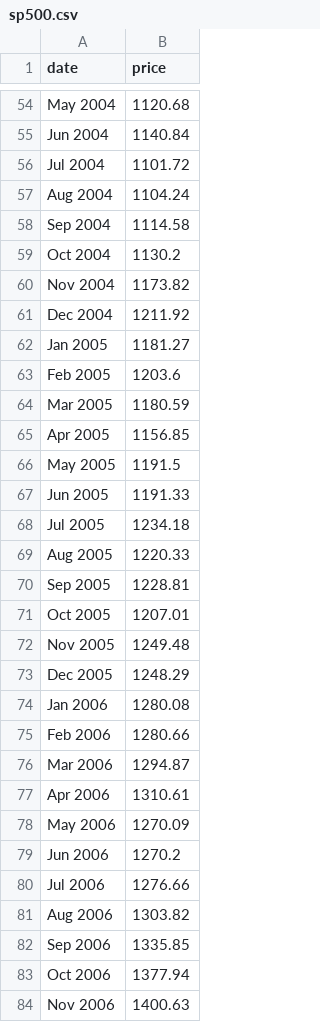
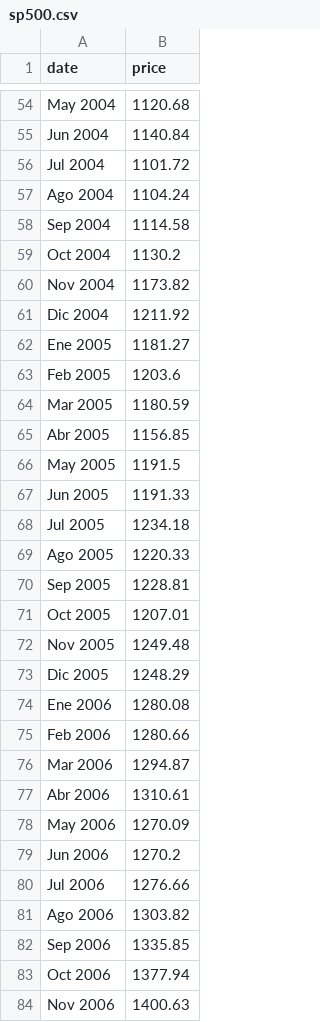
Before and after one commit to ccbcorcoles/EnCastellano, a CSV file: sp500.csv, drawn as a sheet; only a part is shown, gaps mark what is left out; the diff covers the shown part only.

```diff
--- a/sp500.csv
+++ b/sp500.csv
@@ -56,3 +56,3 @@ Jun 2004,1140.84
 Jul 2004,1101.72
-Aug 2004,1104.24
+Ago 2004,1104.24
 Sep 2004,1114.58
@@ -60,7 +60,7 @@ Oct 2004,1130.2
 Nov 2004,1173.82
-Dec 2004,1211.92
-Jan 2005,1181.27
+Dic 2004,1211.92
+Ene 2005,1181.27
 Feb 2005,1203.6
 Mar 2005,1180.59
-Apr 2005,1156.85
+Abr 2005,1156.85
 May 2005,1191.5
@@ -68,3 +68,3 @@ Jun 2005,1191.33
 Jul 2005,1234.18
-Aug 2005,1220.33
+Ago 2005,1220.33
 Sep 2005,1228.81
@@ -72,7 +72,7 @@ Oct 2005,1207.01
 Nov 2005,1249.48
-Dec 2005,1248.29
-Jan 2006,1280.08
+Dic 2005,1248.29
+Ene 2006,1280.08
 Feb 2006,1280.66
 Mar 2006,1294.87
-Apr 2006,1310.61
+Abr 2006,1310.61
 May 2006,1270.09
@@ -80,3 +80,3 @@ Jun 2006,1270.2
 Jul 2006,1276.66
-Aug 2006,1303.82
+Ago 2006,1303.82
 Sep 2006,1335.85
```
Also changed, not shown: 32 edited cells elsewhere in this file.
